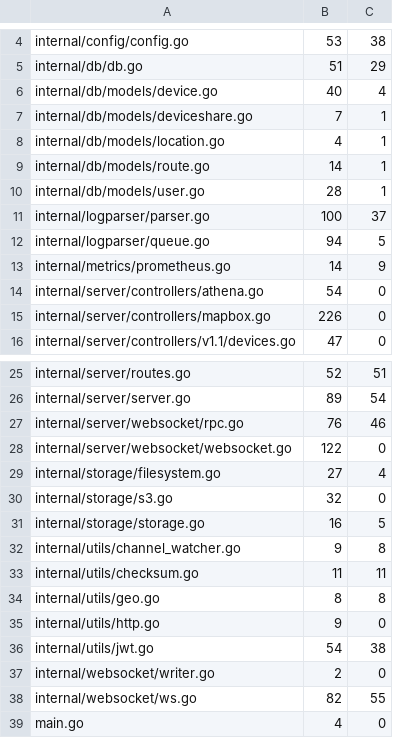
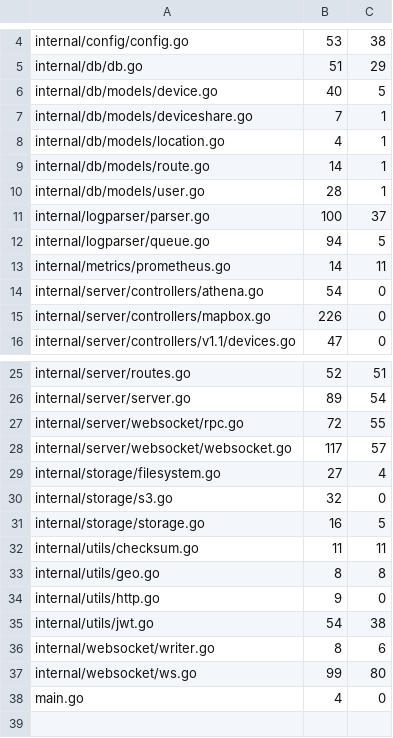
Before and after one commit to USA-RedDragon/rtz-server, a TSV file: .github/coverage-baseline.tsv, drawn as a sheet; only a part is shown, gaps mark what is left out.

```diff
--- a/.github/coverage-baseline.tsv
+++ b/.github/coverage-baseline.tsv
@@ -5,3 +5,3 @@ internal/config/config.go	53	38
 internal/db/db.go	51	29
-internal/db/models/device.go	40	4
+internal/db/models/device.go	40	5
 internal/db/models/deviceshare.go	7	1
@@ -12,3 +12,3 @@ internal/logparser/parser.go	100	37
 internal/logparser/queue.go	94	5
-internal/metrics/prometheus.go	14	9
+internal/metrics/prometheus.go	14	11
 internal/server/controllers/athena.go	54	0
@@ -26,4 +26,4 @@ internal/server/routes.go	52	51
 internal/server/server.go	89	54
-internal/server/websocket/rpc.go	76	46
-internal/server/websocket/websocket.go	122	0
+internal/server/websocket/rpc.go	72	55
+internal/server/websocket/websocket.go	117	57
 internal/storage/filesystem.go	27	4
@@ -31,3 +31,2 @@ internal/storage/s3.go	32	0
 internal/storage/storage.go	16	5
-internal/utils/channel_watcher.go	9	8
 internal/utils/checksum.go	11	11
@@ -36,4 +35,4 @@ internal/utils/http.go	9	0
 internal/utils/jwt.go	54	38
-internal/websocket/writer.go	2	0
-internal/websocket/ws.go	82	55
+internal/websocket/writer.go	8	6
+internal/websocket/ws.go	99	80
 main.go	4	0
```
Also changed, not shown: 1 other file.
